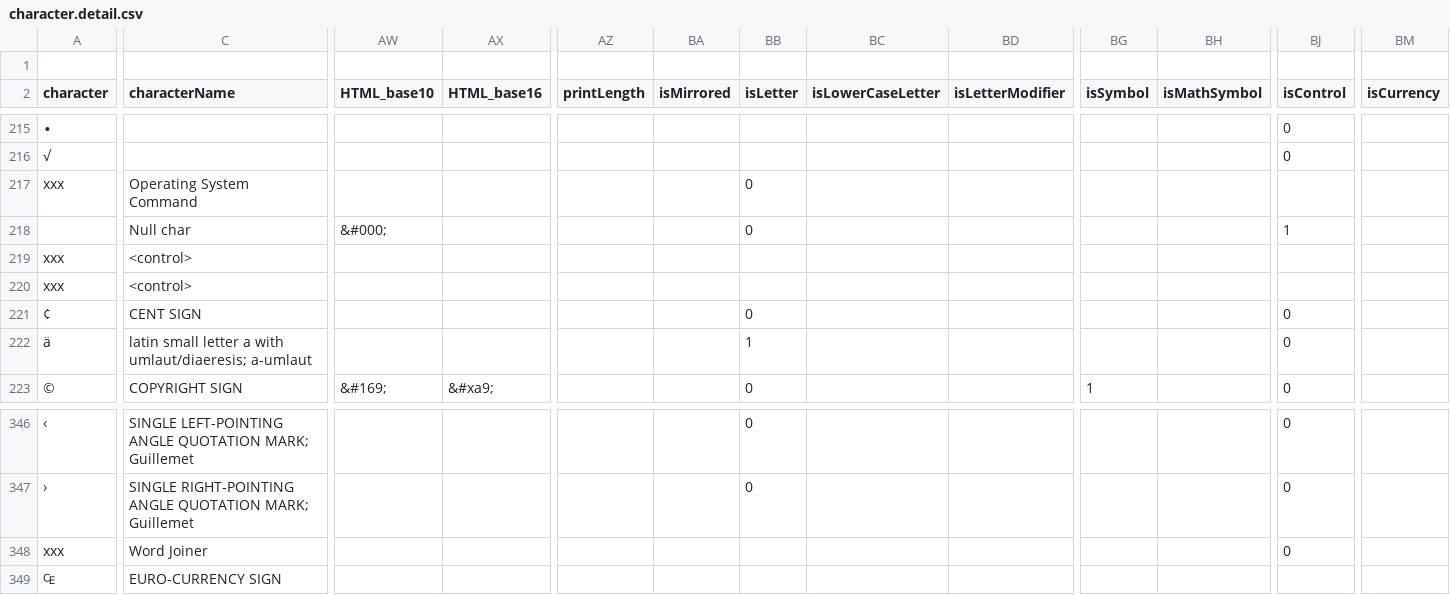
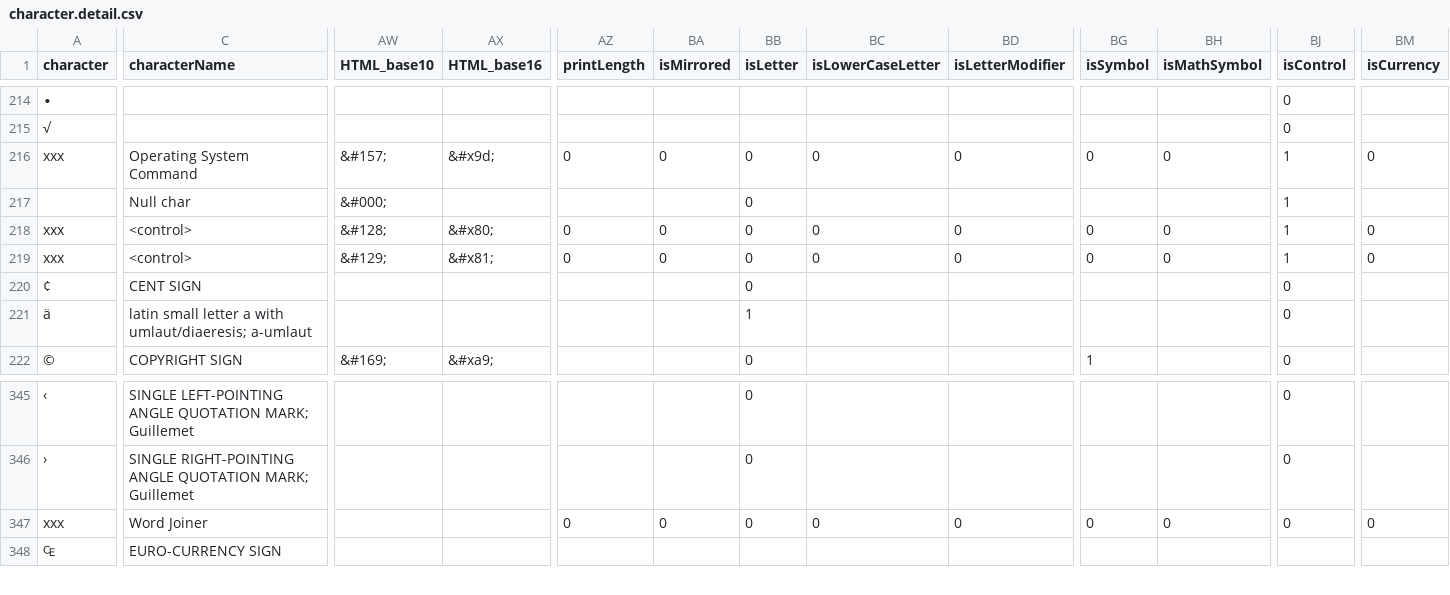
Before and after one commit to iemBS/design-pattern, a CSV file: data/character/character.detail.csv, drawn as a sheet; only a part is shown, gaps mark what is left out; removed rows and columns are numbered as before the commit, all else as after; rows hold the shown columns only; the diff covers the shown part only; the diff names each change by its address in the sheet, - before the commit and + after, or states it on an @@ line.

Commit message:
Add files via upload

```diff
--- a/data/character/character.detail.csv
+++ b/data/character/character.detail.csv
-row 1: (empty)
-AW216 (HTML_base10): (empty)
+AW216 (HTML_base10): &#157;
-AX216 (HTML_base16): (empty)
+AX216 (HTML_base16): &#x9d;
-AZ216 (printLength): (empty)
+AZ216 (printLength): 0
-BA216 (isMirrored): (empty)
+BA216 (isMirrored): 0
-BC216 (isLowerCaseLetter): (empty)
+BC216 (isLowerCaseLetter): 0
-BD216 (isLetterModifier): (empty)
+BD216 (isLetterModifier): 0
-BG216 (isSymbol): (empty)
+BG216 (isSymbol): 0
-BH216 (isMathSymbol): (empty)
+BH216 (isMathSymbol): 0
-BJ216 (isControl): (empty)
+BJ216 (isControl): 1
-BM216 (isCurrency): (empty)
+BM216 (isCurrency): 0
-AW218 (HTML_base10): (empty)
+AW218 (HTML_base10): &#128;
-AX218 (HTML_base16): (empty)
+AX218 (HTML_base16): &#x80;
-AZ218:AZ219 (printLength): (empty)
+AZ218:AZ219 (printLength): 0
-BA218:BA219 (isMirrored): (empty)
+BA218:BA219 (isMirrored): 0
-BB218:BB219 (isLetter): (empty)
+BB218:BB219 (isLetter): 0
-BC218:BC219 (isLowerCaseLetter): (empty)
+BC218:BC219 (isLowerCaseLetter): 0
-BD218:BD219 (isLetterModifier): (empty)
+BD218:BD219 (isLetterModifier): 0
-BG218:BG219 (isSymbol): (empty)
+BG218:BG219 (isSymbol): 0
-BH218:BH219 (isMathSymbol): (empty)
+BH218:BH219 (isMathSymbol): 0
-BJ218:BJ219 (isControl): (empty)
+BJ218:BJ219 (isControl): 1
-BM218:BM219 (isCurrency): (empty)
+BM218:BM219 (isCurrency): 0
-AW219 (HTML_base10): (empty)
+AW219 (HTML_base10): &#129;
-AX219 (HTML_base16): (empty)
+AX219 (HTML_base16): &#x81;
-AZ347 (printLength): (empty)
+AZ347 (printLength): 0
-BA347 (isMirrored): (empty)
+BA347 (isMirrored): 0
-BB347 (isLetter): (empty)
+BB347 (isLetter): 0
-BC347 (isLowerCaseLetter): (empty)
+BC347 (isLowerCaseLetter): 0
-BD347 (isLetterModifier): (empty)
+BD347 (isLetterModifier): 0
-BG347 (isSymbol): (empty)
+BG347 (isSymbol): 0
-BH347 (isMathSymbol): (empty)
+BH347 (isMathSymbol): 0
-BM347 (isCurrency): (empty)
+BM347 (isCurrency): 0
```
Also changed, not shown: 65 edited cells elsewhere in this file.
